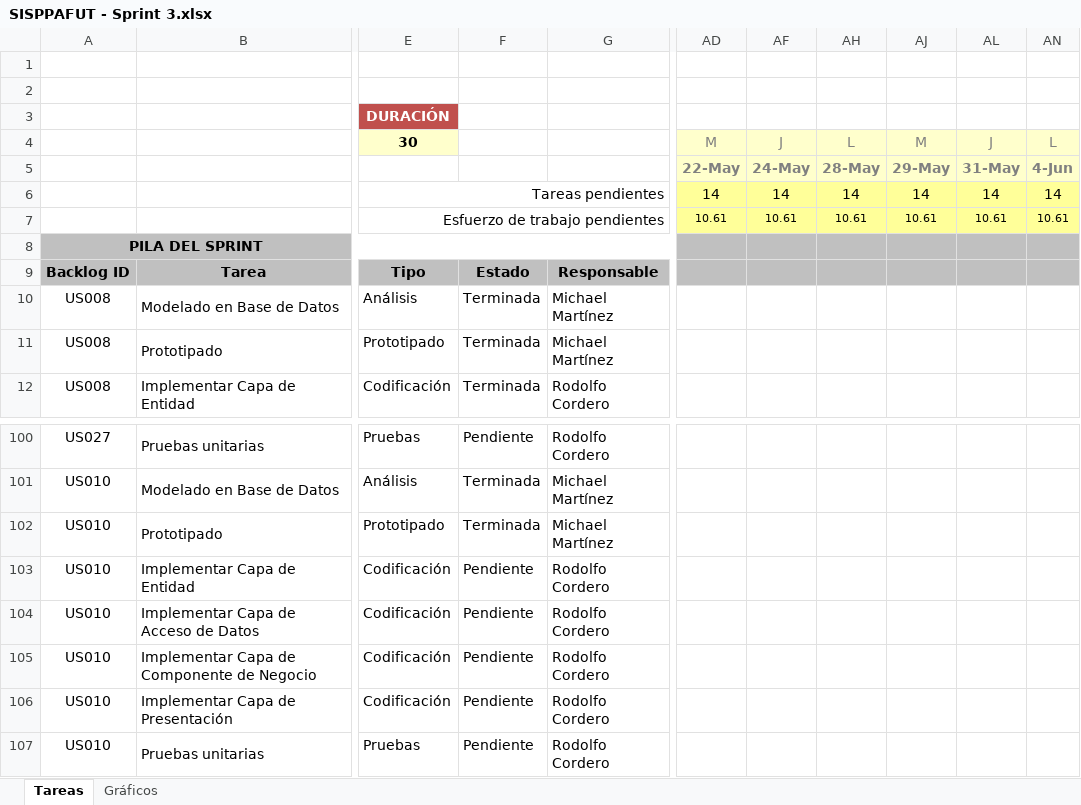
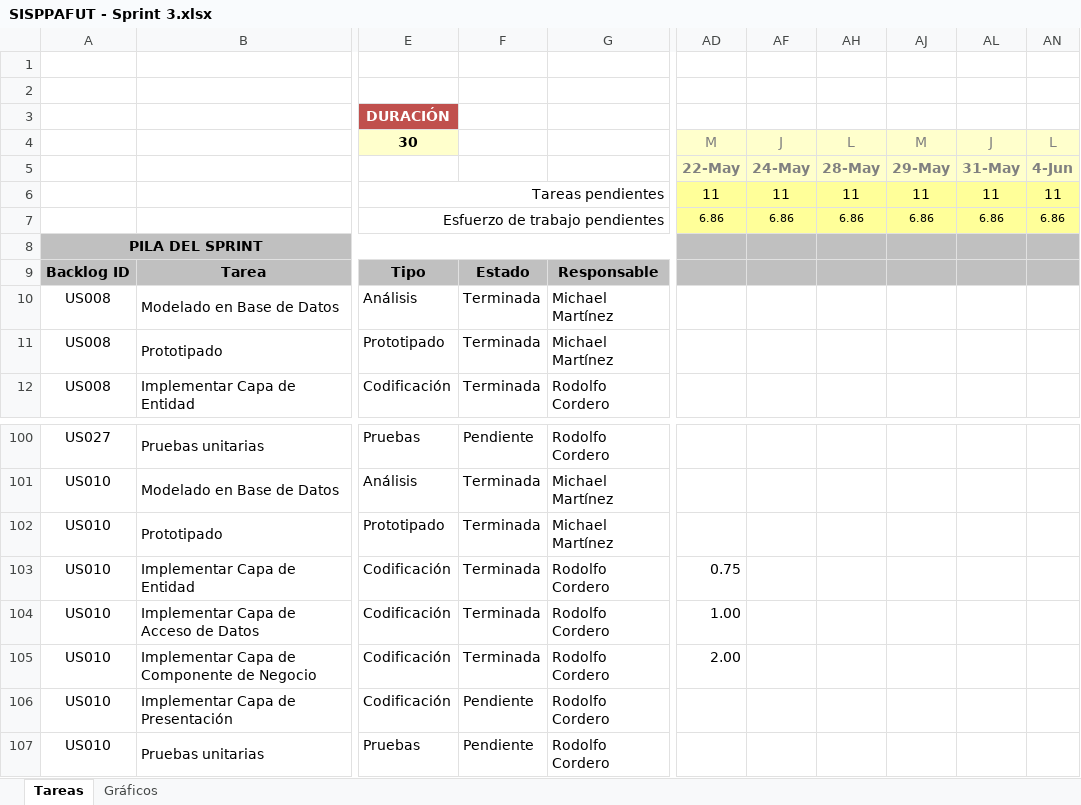
Before and after one commit to lokocharry/sisppafut, an Excel workbook: Documentos/SISPPAFUT - Sprint 3.xlsx, sheet Tareas, drawn as a sheet; only a part is shown, gaps mark what is left out; values as stored, in another font and other column widths than the file's, no borders; conditional formats not drawn; the diff names each change by its address in the sheet, - before the commit and + after, or states it on an @@ line.

```diff
--- a/Documentos/SISPPAFUT - Sprint 3.xlsx (sheet Tareas)
+++ b/Documentos/SISPPAFUT - Sprint 3.xlsx (sheet Tareas)
-AD6: 14
+AD6: 11
-AF6: 14
+AF6: 11
-AH6: 14
+AH6: 11
-AJ6: 14
+AJ6: 11
-AL6: 14
+AL6: 11
-AN6: 14
+AN6: 11
-AD7: 10.61
+AD7: 6.86
-AF7: 10.61
+AF7: 6.86
-AH7: 10.61
+AH7: 6.86
-AJ7: 10.61
+AJ7: 6.86
-AL7: 10.61
+AL7: 6.86
-AN7: 10.61
+AN7: 6.86
-F103:F105: Pendiente
+F103:F105: Terminada
-AD103: (empty)
+AD103: 0.75
-AD104: (empty)
+AD104: 1.00
-AD105: (empty)
+AD105: 2.00
```
Also changed, not shown: sheet Gráficos, hidden cells, charts or pictures, 14 other files.
